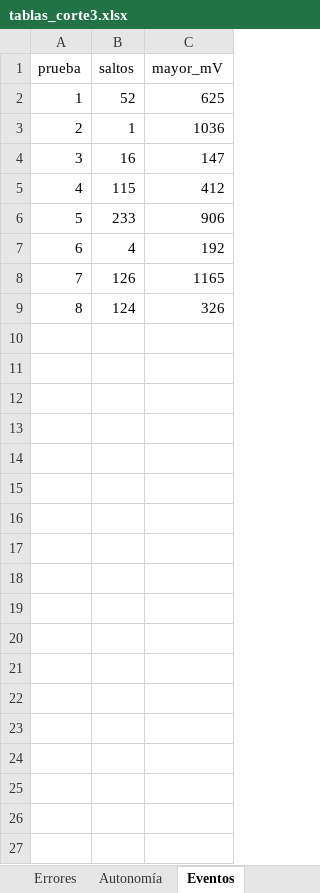
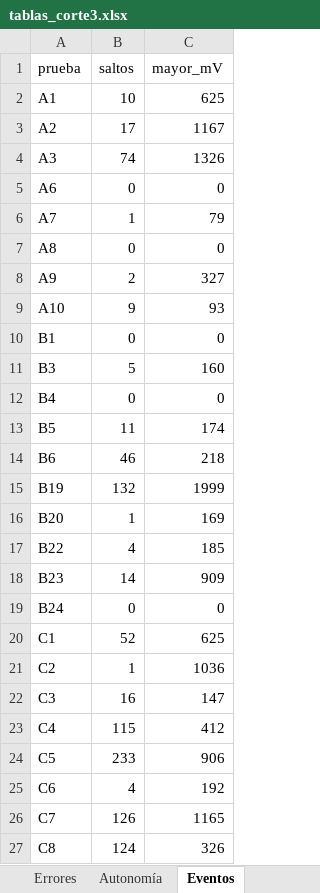
Before and after one commit to Yona66/central-fotovoltaica-analisis, an Excel workbook: tablas/tablas_corte3.xlsx, sheet Eventos, drawn as a sheet; values as stored, in another font and other column widths than the file's, no borders; addresses are those after the commit; the diff names each change by its address in the sheet, - before the commit and + after, or states it on an @@ line.

Commit message:
Usa todos los datos: lotes A (oct), B (oct-nov) y C (nov), 28 pruebas
Cada prueba lleva la letra de su lote para no repetir números.
Vuelve la resistencia en serie (A9) y la autonomía se valida con A8, C4 y C6.

```diff
--- a/tablas/tablas_corte3.xlsx (sheet Eventos)
+++ b/tablas/tablas_corte3.xlsx (sheet Eventos)
+row 2: A1 | 10 | 625
+row 3: A2 | 17 | 1167
+row 4: A3 | 74 | 1326
+row 5: A6 | 0 | 0
+row 6: A7 | 1 | 79
+row 7: A8 | 0 | 0
+row 8: A9 | 2 | 327
+row 9: A10 | 9 | 93
+row 10: B1 | 0 | 0
+row 11: B3 | 5 | 160
+row 12: B4 | 0 | 0
+row 13: B5 | 11 | 174
+row 14: B6 | 46 | 218
+row 15: B19 | 132 | 1999
+row 16: B20 | 1 | 169
+row 17: B22 | 4 | 185
+row 18: B23 | 14 | 909
+row 19: B24 | 0 | 0
-A20 (prueba): 1
+A20 (prueba): C1
-A21 (prueba): 2
+A21 (prueba): C2
-A22 (prueba): 3
+A22 (prueba): C3
-A23 (prueba): 4
+A23 (prueba): C4
-A24 (prueba): 5
+A24 (prueba): C5
-A25 (prueba): 6
+A25 (prueba): C6
-A26 (prueba): 7
+A26 (prueba): C7
-A27 (prueba): 8
+A27 (prueba): C8
```
Also changed, not shown: sheet Resumen, sheet Por fuente, sheet Eficiencia, sheet Errores, sheet Autonomía, 49 other files.
